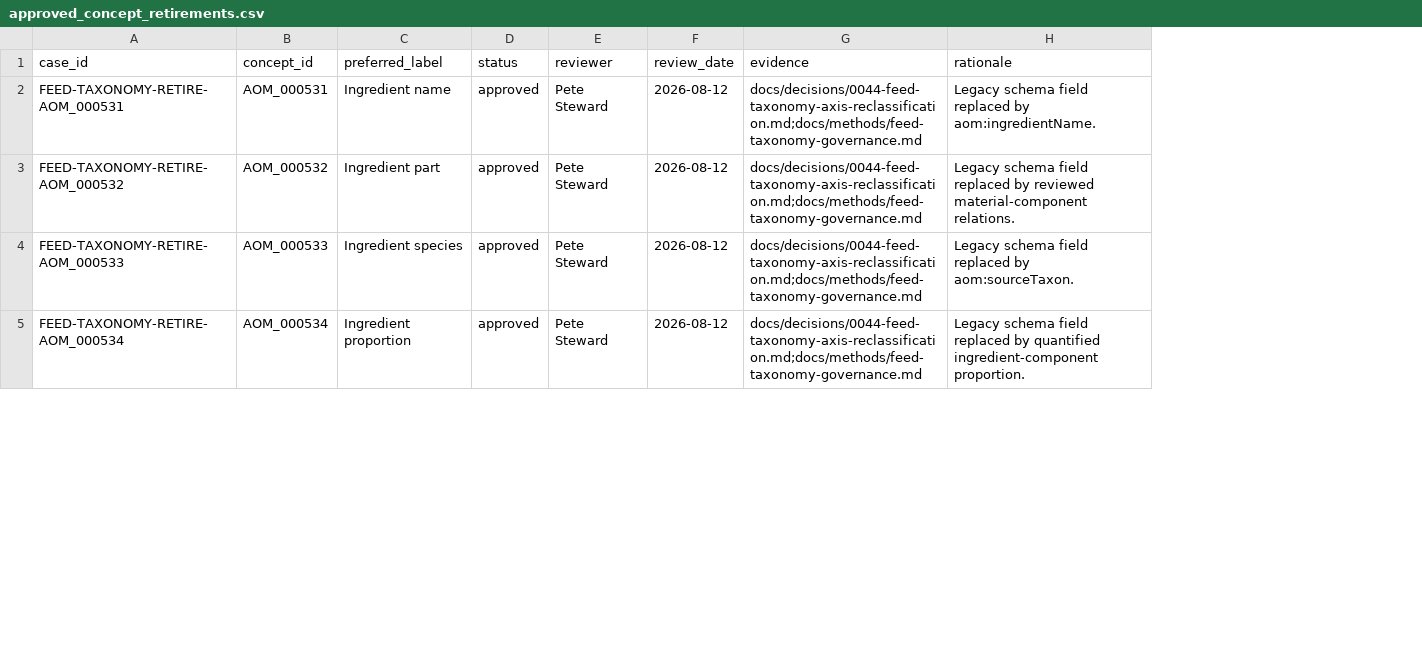
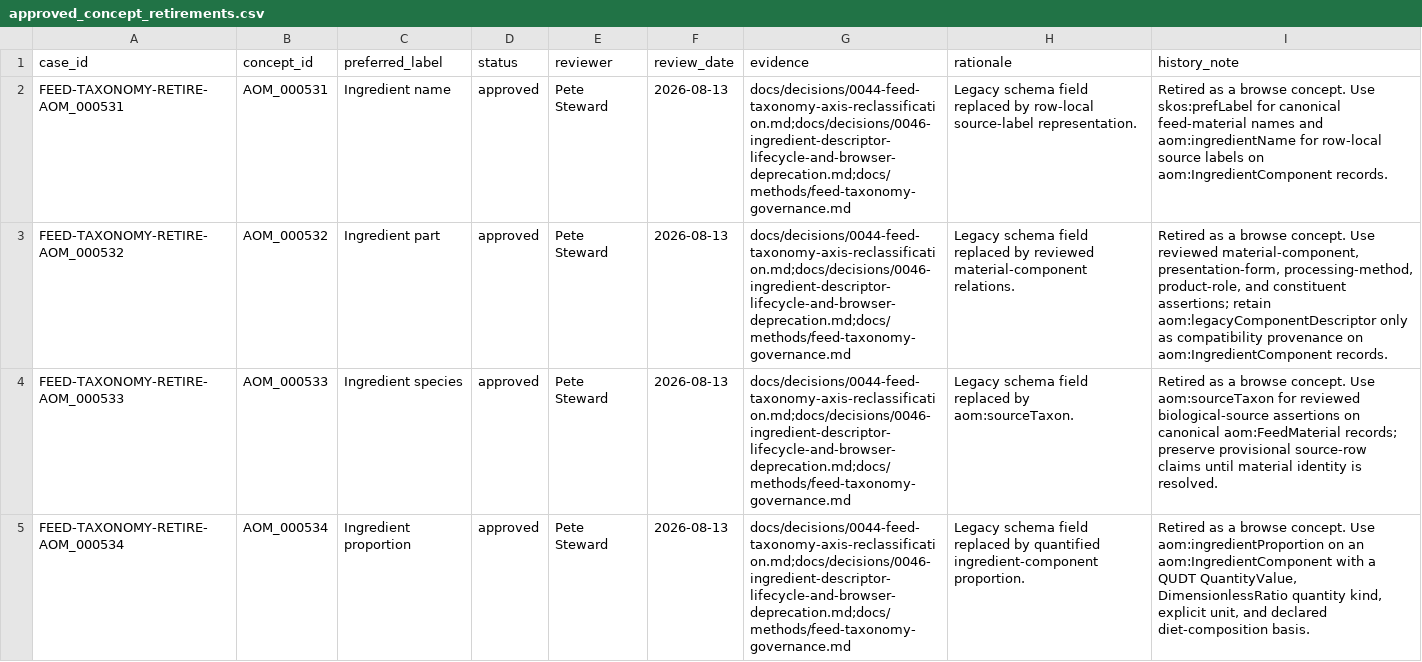
Before and after one commit to ERAgriculture/era-aom, a CSV file: data/livestock-staging/approved_concept_retirements.csv, drawn as a sheet; only a part is shown; the diff covers the shown part only; the diff names each change by its address in the sheet, - before the commit and + after, or states it on an @@ line.

Commit message:
Implement ingredient descriptor lifecycle

```diff
--- a/data/livestock-staging/approved_concept_retirements.csv
+++ b/data/livestock-staging/approved_concept_retirements.csv
+column I (history_note), rows 2-5: Retired as a browse concept. Use skos:prefLabel for canonical feed-material names and aom:ingredientName for row-local source labels on aom:IngredientComponent records. | Retired as a browse concept. Use reviewed material-component, presentation-form, processing-method, product-role, and constituent assertions; retain aom:legacyComponentDescriptor only as compatibility provenance on aom:IngredientComponent records. | Retired as a browse concept. Use aom:sourceTaxon for reviewed biological-source assertions on canonical aom:FeedMaterial records; preserve provisional source-row claims until material identity is resolved. | Retired as a browse concept. Use aom:ingredientProportion on an aom:IngredientComponent with a QUDT QuantityValue, DimensionlessRatio quantity kind, explicit unit, and declared diet-composition basis.
-F2:F5 (review_date): 2026-08-12
+F2:F5 (review_date): 2026-08-13
-G2:G5 (evidence): docs/decisions/0044-feed-taxonomy-axis-reclassification.md;docs/methods/feed-taxonomy-governance.md
+G2:G5 (evidence): docs/decisions/0044-feed-taxonomy-axis-reclassification.md;docs/decisions/0046-ingredient-descriptor-lifecycle-and-browser-deprecation.md;docs/methods/feed-taxonomy-governance.md
-H2 (rationale): …replaced by aom:ingredientName.
+H2 (rationale): …replaced by row-local source-label representation.
```
Also changed, not shown: 9 edited cells elsewhere in this file, data/livestock-staging/approved_hierarchy_revisions.csv, data/livestock-staging/approved_semantic_bindings.csv, 53 other files.
